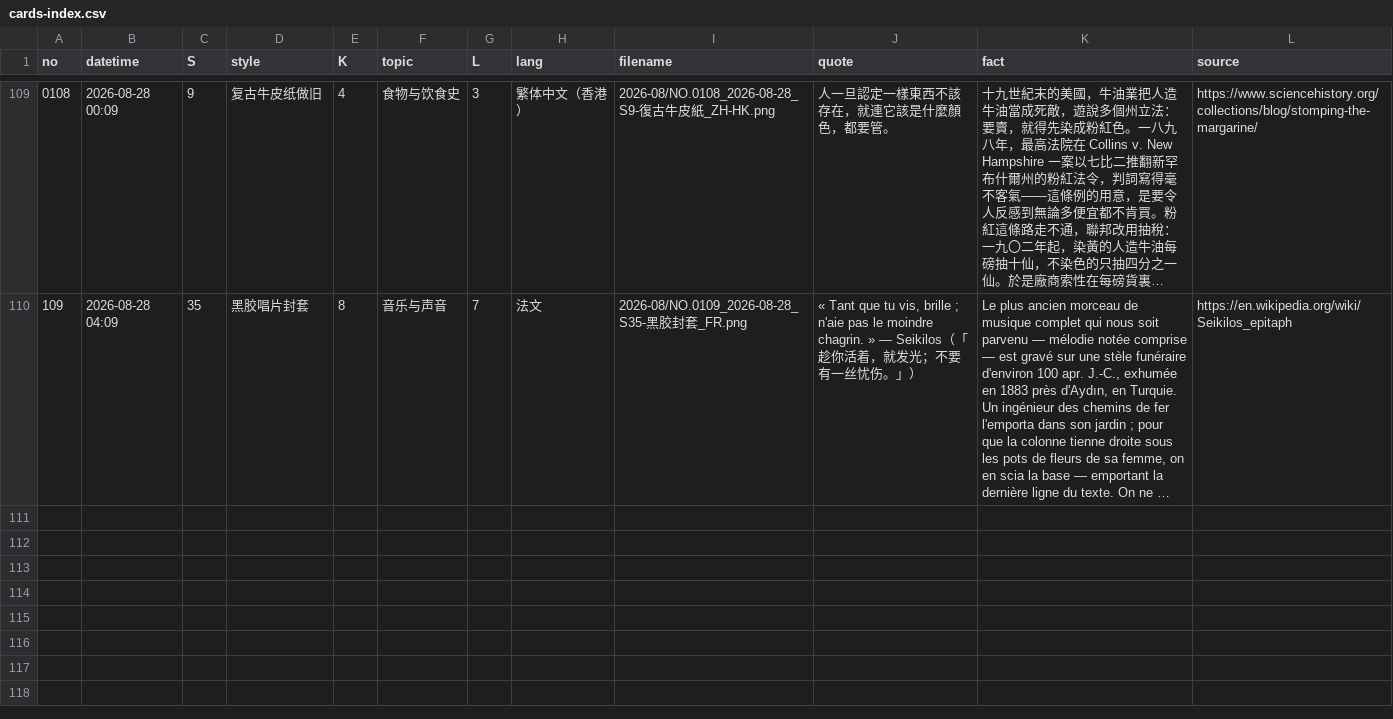
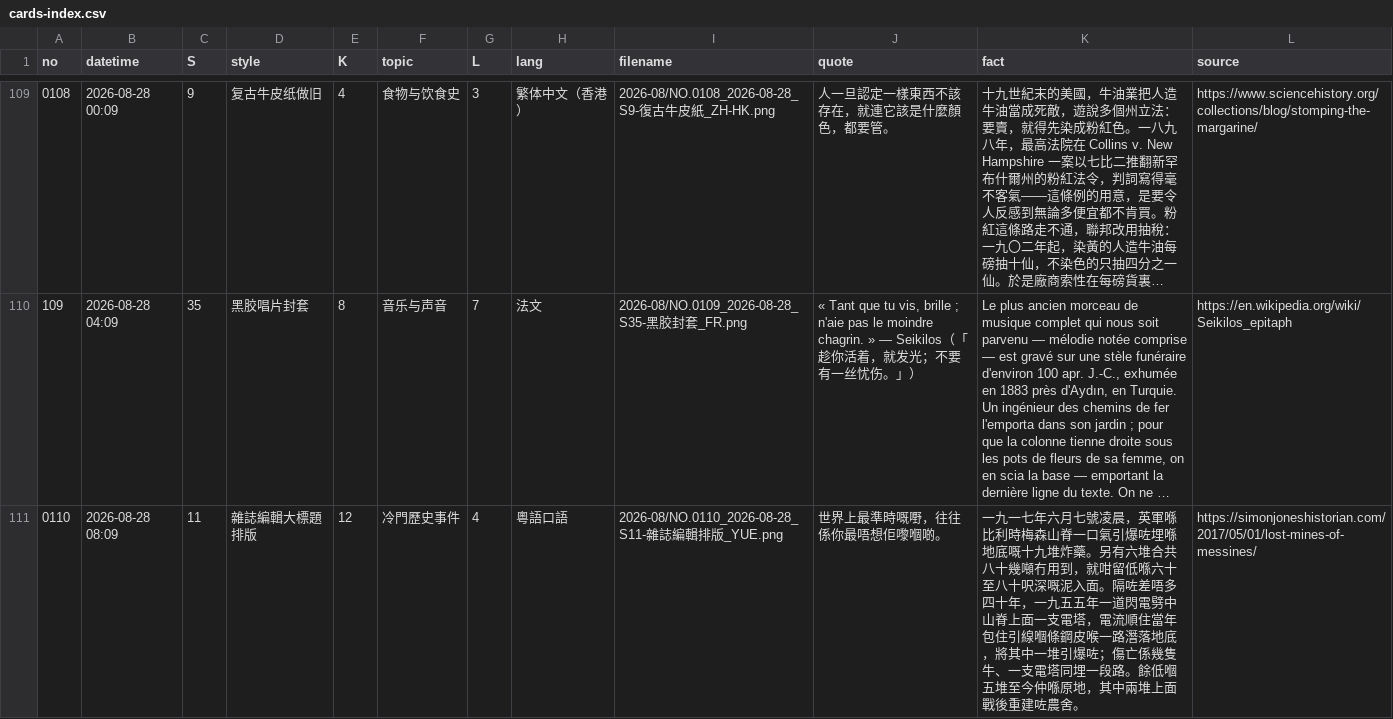
Before and after one commit to Chauban/ClaudeAtelier, a CSV file: Cards/cards-index.csv, drawn as a sheet; only a part is shown, gaps mark what is left out; long unchanged cells end in …; the diff names each change by its address in the sheet, - before the commit and + after, or states it on an @@ line.

```diff
--- a/Cards/cards-index.csv
+++ b/Cards/cards-index.csv
+row 111: 0110 | 2026-08-28 08:09 | 11 | 雜誌編輯大標題排版 | 12 | 冷門歷史事件 | 4 | 粵語口語 | 2026-08/NO.0110_2026-08-28_S11-雜誌編輯排版_YUE.png | 世界上最準時嘅嘢，往往係你最唔想佢嚟嗰啲。 | 一九一七年六月七號凌晨，英軍喺比利時梅森山脊一口氣引爆咗埋喺地底嘅十九堆炸藥。另有六堆合共八十幾噸冇用到，就咁留低喺六十至八十呎深嘅泥入面。隔咗差唔多四十年，一九五五年一道閃電劈中山脊上面一支電塔，電流順住當年包住引線嗰條鋼皮喉一路潛落地底，將其中一堆引爆咗；傷亡係幾隻牛、一支電塔同埋一段路。餘低嗰五堆至今仲喺原地，其中兩堆上面戰後重建咗農舍。 | https://simonjoneshistorian.com/2017/05/01/lost-mines-of-messines/
```
Also changed, not shown: 3 other files.
